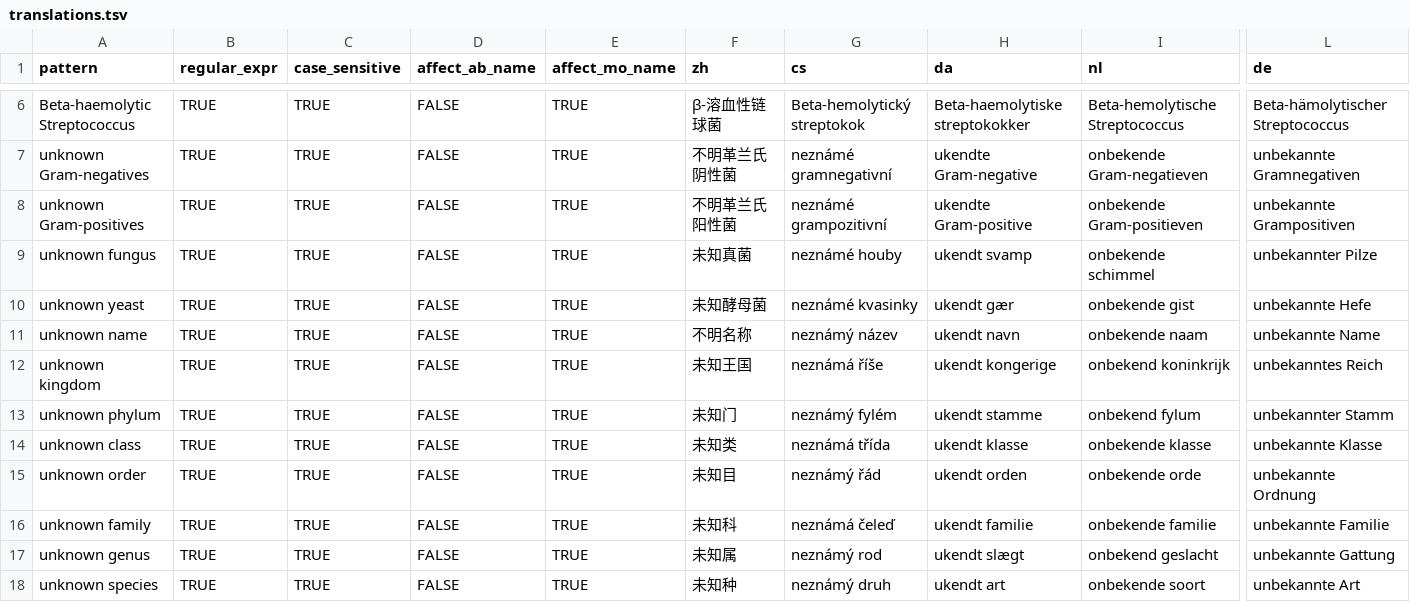
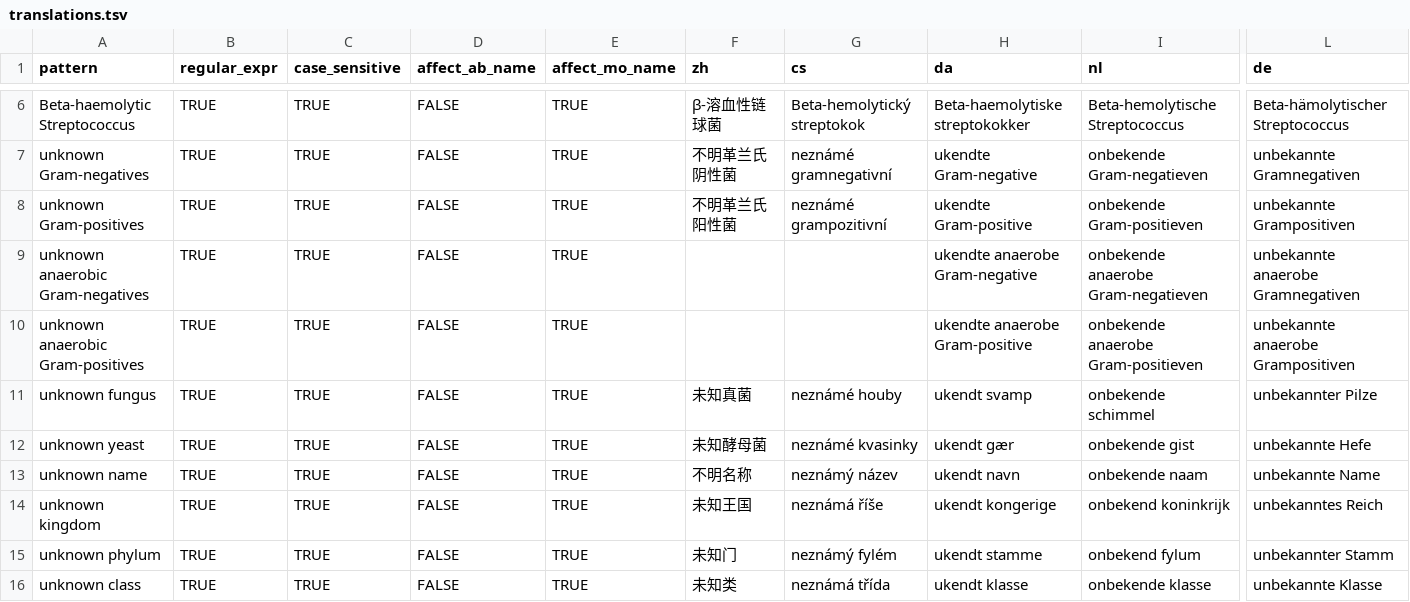
Before and after one commit to msberends/AMR, a TSV file: data-raw/translations.tsv, drawn as a sheet; only a part is shown, gaps mark what is left out; the shorter side is filled out with more unchanged rows; rows hold the shown columns only; the diff names each change by its address in the sheet, - before the commit and + after, or states it on an @@ line.

Commit message:
anaerobic codes

```diff
--- a/data-raw/translations.tsv
+++ b/data-raw/translations.tsv
+row 9: unknown anaerobic Gram-negatives | TRUE | TRUE | FALSE | TRUE |  |  | ukendte anaerobe Gram-negative | onbekende anaerobe Gram-negatieven | unbekannte anaerobe Gramnegativen
+row 10: unknown anaerobic Gram-positives | TRUE | TRUE | FALSE | TRUE |  |  | ukendte anaerobe Gram-positive | onbekende anaerobe Gram-positieven | unbekannte anaerobe Grampositiven
```
Also changed, not shown: 5 other files.
